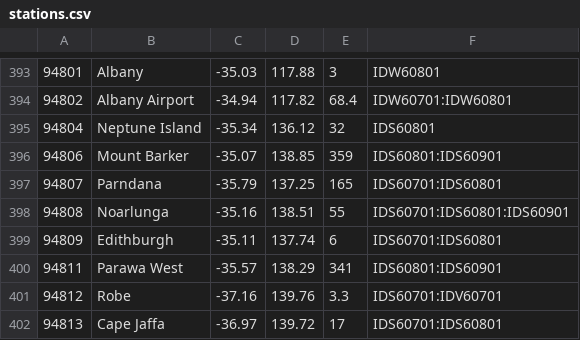
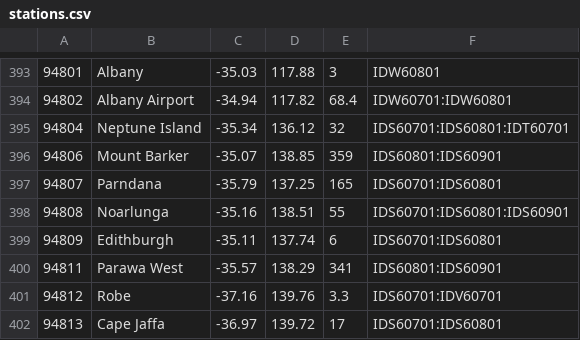
Before and after one commit to hamlet-framework/bom-feed, a CSV file: src/stations.csv, drawn as a sheet; only a part is shown, gaps mark what is left out.

Commit message:
tiny station update

```diff
--- a/src/stations.csv
+++ b/src/stations.csv
@@ -394,3 +394,3 @@
 94802,Albany Airport,-34.94,117.82,68.4,IDW60701:IDW60801
-94804,Neptune Island,-35.34,136.12,32,IDS60801
+94804,Neptune Island,-35.34,136.12,32,IDS60701:IDS60801:IDT60701
 94806,Mount Barker,-35.07,138.85,359,IDS60801:IDS60901
```
